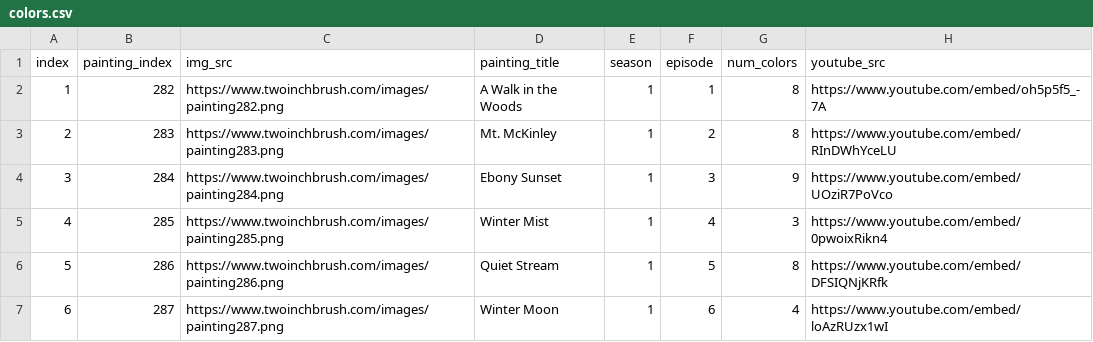
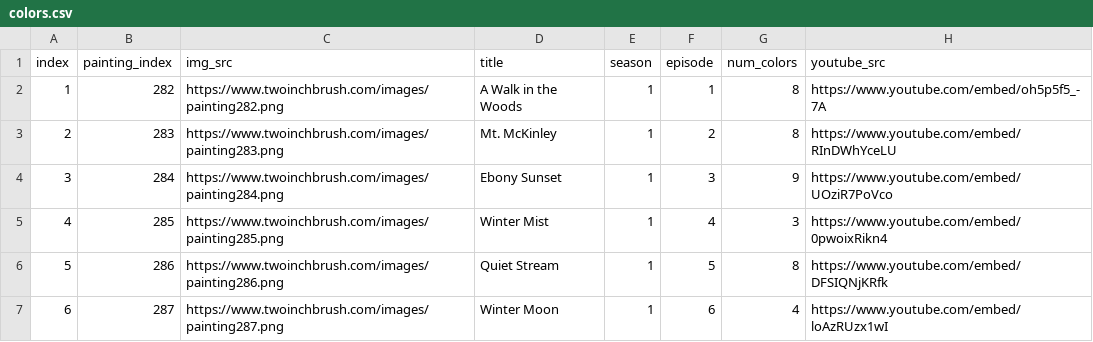
Before and after one commit to mattkrozel/atlas-the-joy-of-painting-api, a CSV file: data/colors.csv, drawn as a sheet; only a part is shown; the diff names each change by its address in the sheet, - before the commit and + after, or states it on an @@ line.

```diff
--- a/data/colors.csv
+++ b/data/colors.csv
-D1: painting_title
+D1: title
```
Also changed, not shown: data/episodes.csv, data/subjectMatter.csv, 2 other files.
